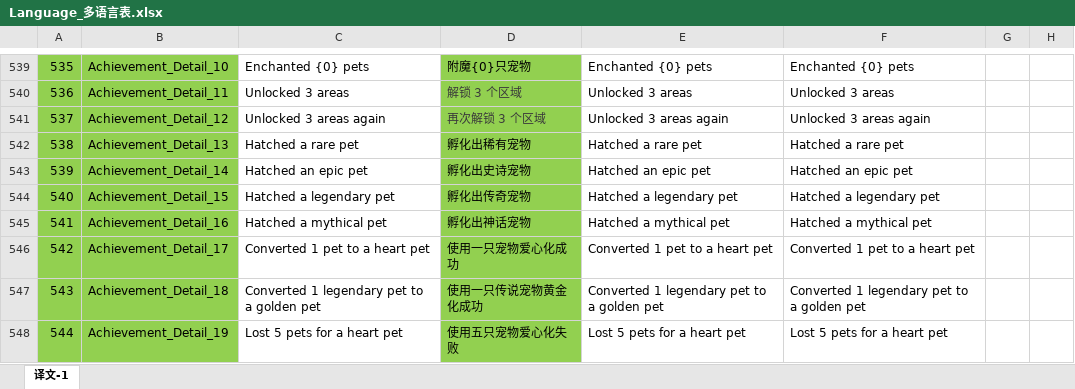
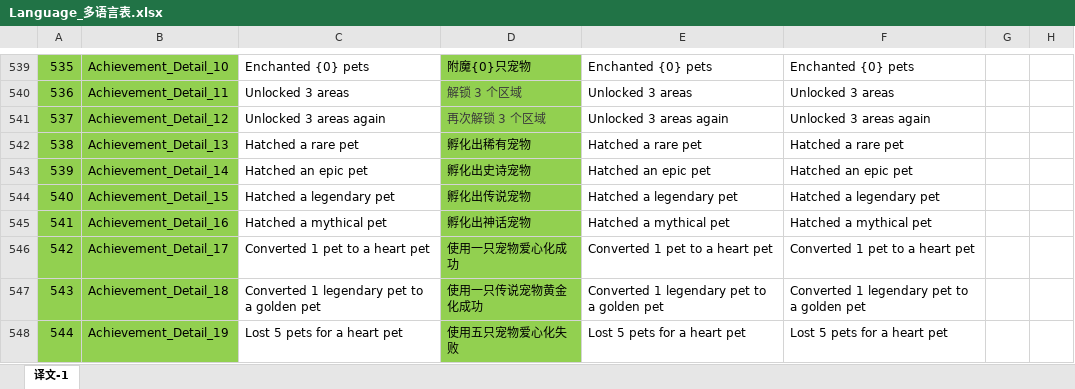
Before and after one commit to mobox-lab/dragonverse, an Excel workbook: pet-simulator/Excel/Language_多语言表.xlsx, sheet 译文-1, drawn as a sheet; only a part is shown, gaps mark what is left out; values as stored, in another font and other column widths than the file's, no borders; the diff covers the shown part only; the diff names each change by its address in the sheet, - before the commit and + after, or states it on an @@ line.

Commit message:
feat: update ui and language
更新附魔和升级ui，更新多语言

```diff
--- a/pet-simulator/Excel/Language_多语言表.xlsx (sheet 译文-1)
+++ b/pet-simulator/Excel/Language_多语言表.xlsx (sheet 译文-1)
-D544: 孵化出传奇宠物
+D544: 孵化出传说宠物
```
Also changed, not shown: 1 added row and 25 edited cells elsewhere in this sheet, pet-simulator/Excel/Achievements_成就表.xlsx, 3 other files.
